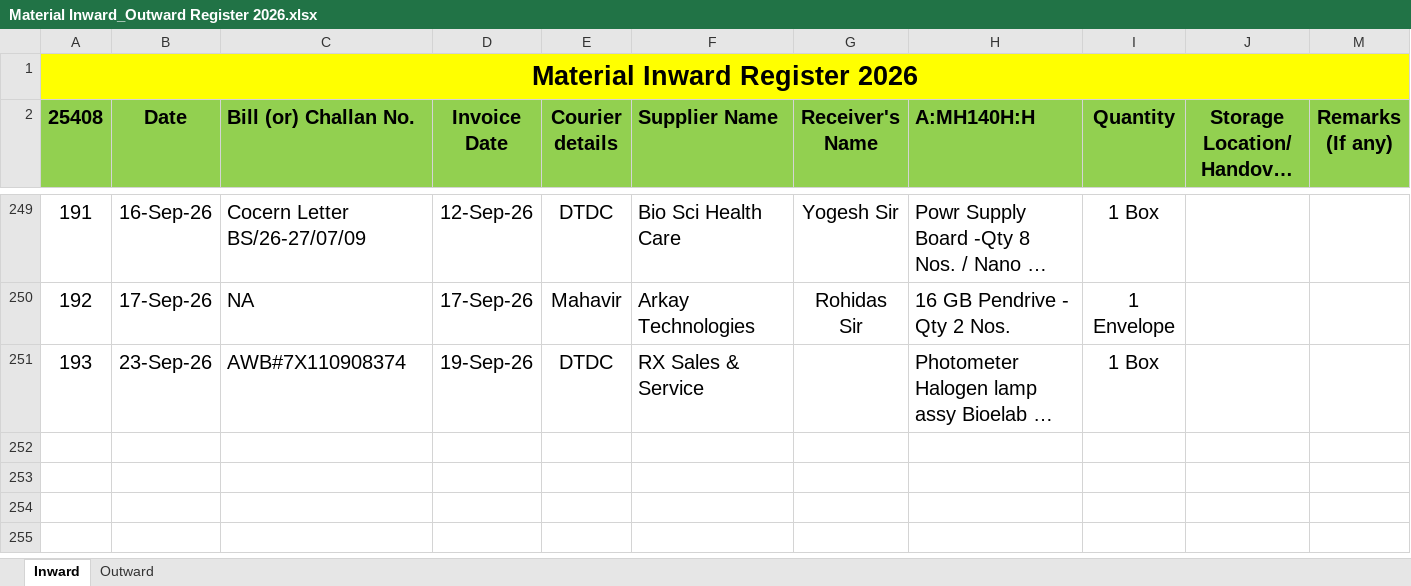
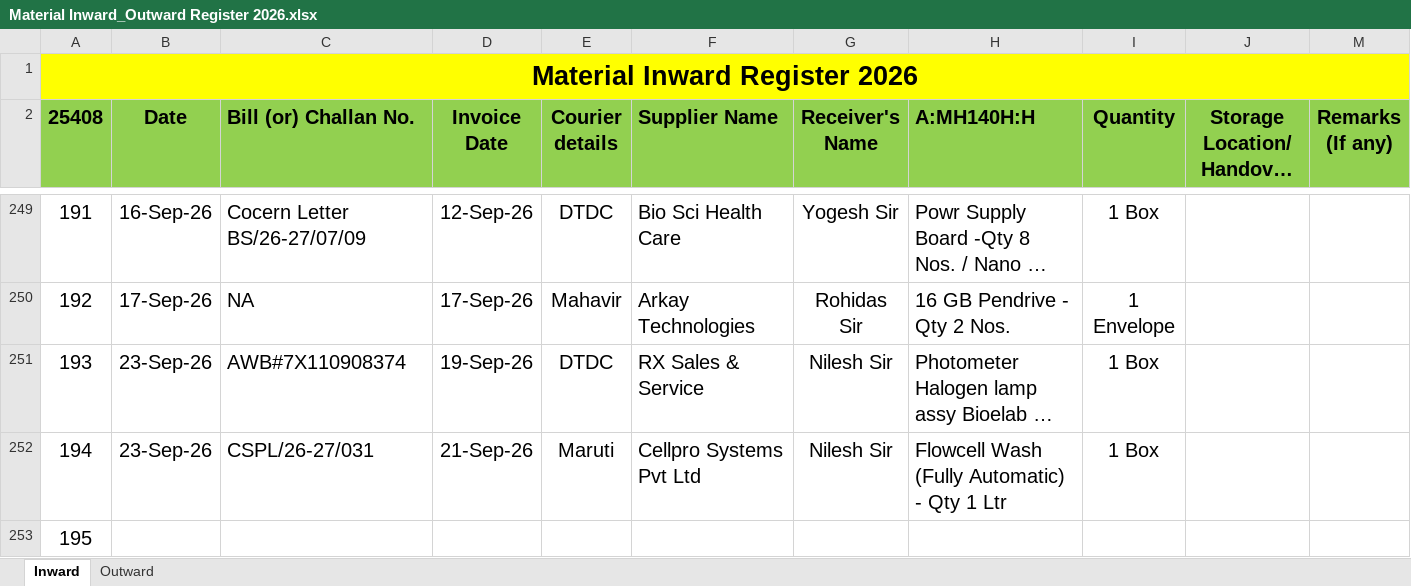
Before and after one commit to Rohidas1974/BioAmalDocument, an Excel workbook: Material Inward_Outward Register 2026.xlsx, sheet Inward, drawn as a sheet; only a part is shown, gaps mark what is left out; long unchanged cells end in …; values as stored, in another font and other column widths than the file's, no borders; the diff names each change by its address in the sheet, - before the commit and + after, or states it on an @@ line.

Commit message:
Auto-commit: 23-09-2026 16:16:06.70

```diff
--- a/Material Inward_Outward Register 2026.xlsx (sheet Inward)
+++ b/Material Inward_Outward Register 2026.xlsx (sheet Inward)
-G251 (Receiver's Name): (empty)
+G251 (Receiver's Name): Nilesh Sir
+row 252: 194 | 23-Sep-26 | CSPL/26-27/031 | 21-Sep-26 | Maruti | Cellpro Systems Pvt Ltd | Nilesh Sir | Flowcell Wash (Fully Automatic) - Qty 1 Ltr | 1 Box
+row 253: 195
```
Also changed, not shown: sheet Outward.
